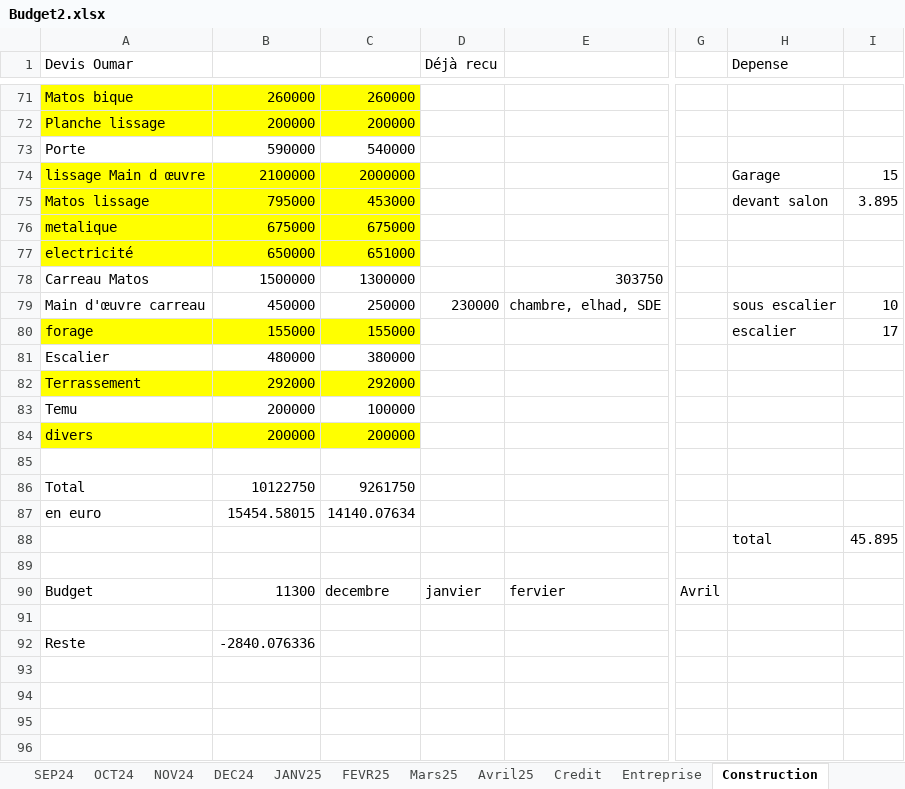
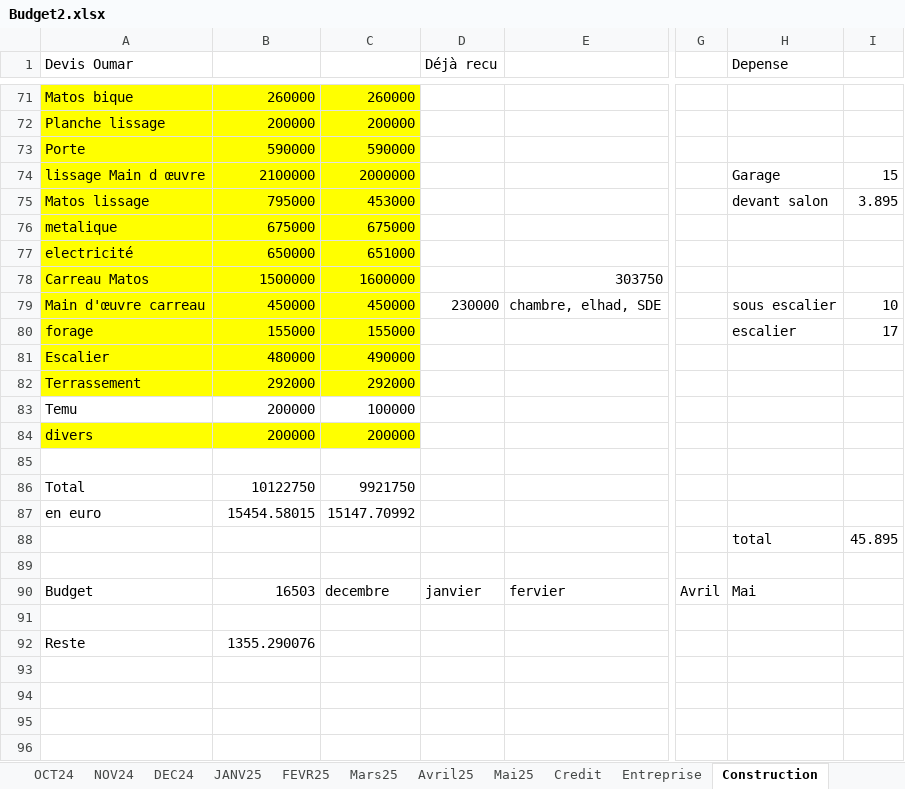
Before and after one commit to Aboudara/myDocs, an Excel workbook: Budget2.xlsx, sheet Construction, drawn as a sheet; only a part is shown, gaps mark what is left out; values as stored, in another font and other column widths than the file's, no borders; the diff names each change by its address in the sheet, - before the commit and + after, or states it on an @@ line.

```diff
--- a/Budget2.xlsx (sheet Construction)
+++ b/Budget2.xlsx (sheet Construction)
+sheet tab: Mai25
-A73:C73 fill: none
+A73:C73 fill: #FFFF00
-C73: 540000
+C73: 590000
-A78:C79 fill: none
+A78:C79 fill: #FFFF00
-C78: 1300000
+C78: 1600000
-C79: 250000
+C79: 450000
-A81:C81 fill: none
+A81:C81 fill: #FFFF00
-C81: 380000
+C81: 490000
-C86: 9261750
+C86: 9921750
-C87: 14140.07634
+C87: 15147.70992
-B90: 11300
+B90: 16503
-H90 (Depense): (empty)
+H90 (Depense): Mai
-B92: -2840.076336
+B92: 1355.290076
```
Also changed, not shown: sheet Avril25.
